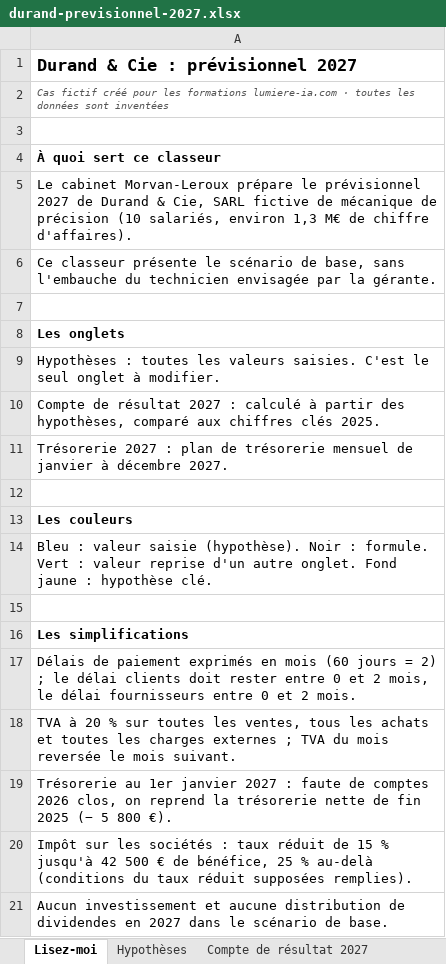
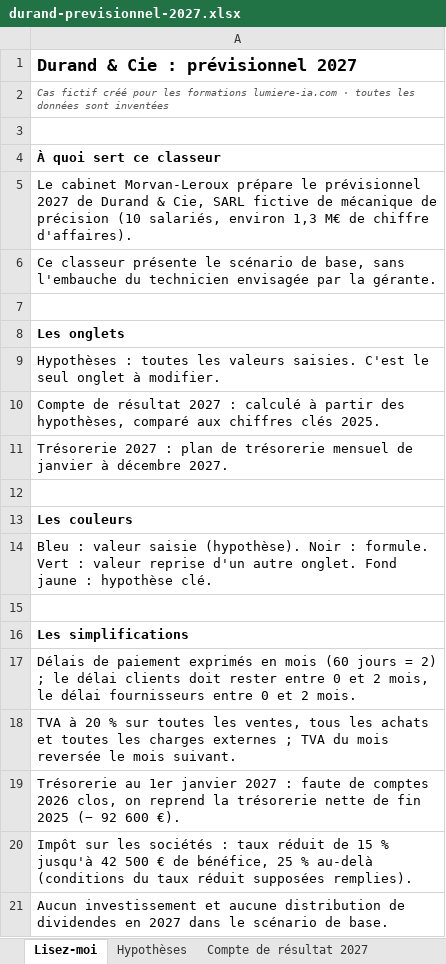
Before and after one commit to lionelmyszka2/supports-fichiers, an Excel workbook: durand-previsionnel-2027.xlsx, sheet Lisez-moi, drawn as a sheet; values as stored, in another font and other column widths than the file's, no borders; the diff names each change by its address in the sheet, - before the commit and + after, or states it on an @@ line.

```diff
--- a/durand-previsionnel-2027.xlsx (sheet Lisez-moi)
+++ b/durand-previsionnel-2027.xlsx (sheet Lisez-moi)
-A19: …2025 (− 5 800 €).
+A19: …2025 (− 92 600 €).
```
Also changed, not shown: sheet Trésorerie 2027, sheet Hypothèses, sheet Compte de résultat 2027.
